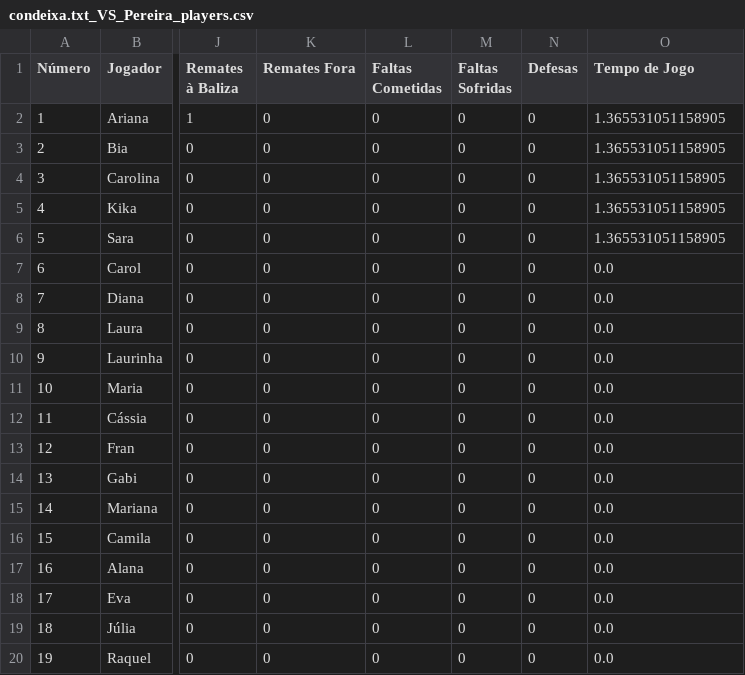
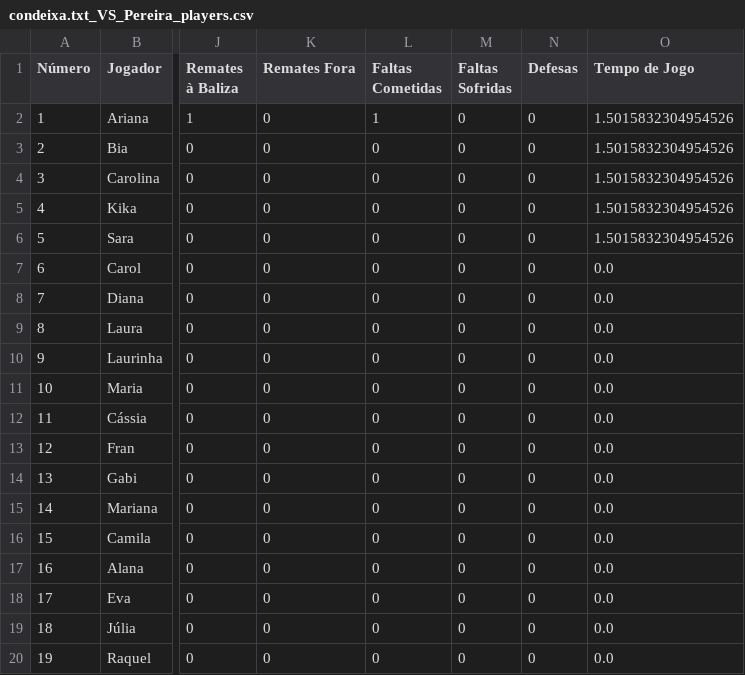
Before and after one commit to dianol3/stats, a CSV file: condeixa.txt/condeixa.txt_VS_Pereira_players.csv, drawn as a sheet; only a part is shown, gaps mark what is left out; the diff names each change by its address in the sheet, - before the commit and + after, or states it on an @@ line.

Commit message:
Update players table condeixa.txt_VS_Pereira

```diff
--- a/condeixa.txt/condeixa.txt_VS_Pereira_players.csv
+++ b/condeixa.txt/condeixa.txt_VS_Pereira_players.csv
-L2 (Faltas Cometidas): 0
+L2 (Faltas Cometidas): 1
-O2:O6 (Tempo de Jogo): 1.365531051158905
+O2:O6 (Tempo de Jogo): 1.5015832304954526
```
